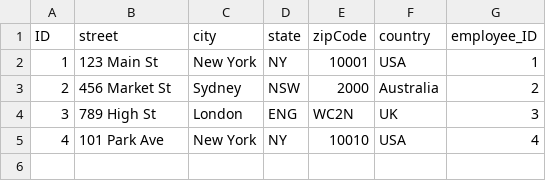
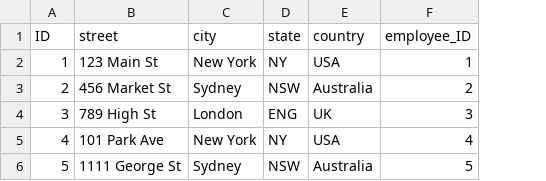
Before and after one commit to fredrikgillgren/EMP, a CSV file: db/data/sap.capire.employeemanagement-Addresses.csv, drawn as a sheet; removed rows and columns are numbered as before the commit, all else as after; the diff names each change by its address in the sheet, - before the commit and + after, or states it on an @@ line.

```diff
--- a/db/data/sap.capire.employeemanagement-Addresses.csv
+++ b/db/data/sap.capire.employeemanagement-Addresses.csv
-column E (zipCode), rows 2-5: 10001 | 2000 | WC2N | 10010
+row 6: 5 | 1111 George St | Sydney | NSW | Australia | 5
```
Also changed, not shown: db/data/sap.capire.employeemanagement-Projects.csv, 8 other files.
